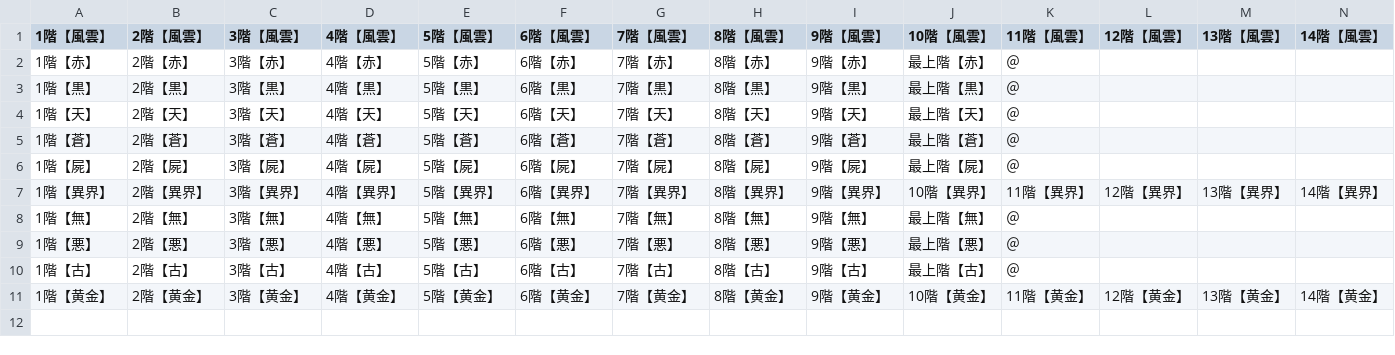
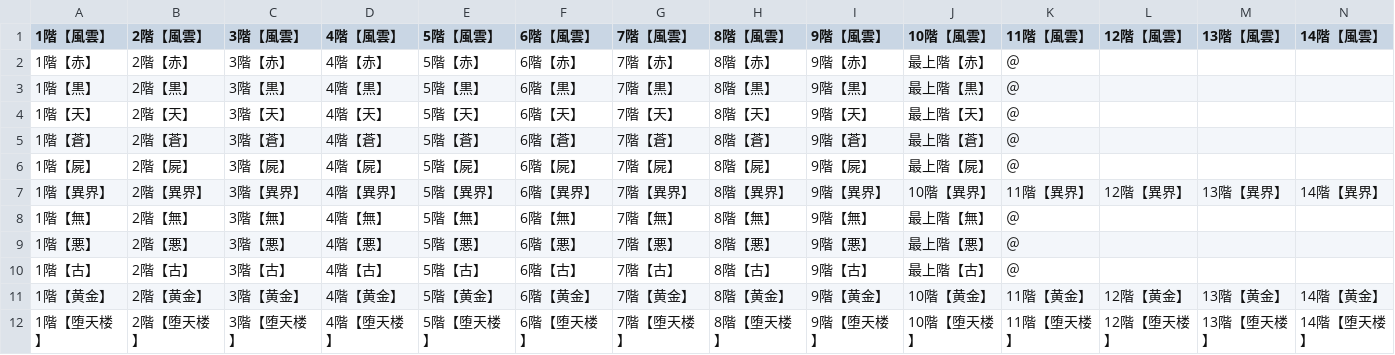
Before and after one commit to Sugar2550/omoroirie, a CSV file: data/StageName_V_ja.csv, drawn as a sheet; only a part is shown; rows hold the shown columns only; the diff names each change by its address in the sheet, - before the commit and + after, or states it on an @@ line.

```diff
--- a/data/StageName_V_ja.csv
+++ b/data/StageName_V_ja.csv
+row 12: 1階【堕天楼】 | 2階【堕天楼】 | 3階【堕天楼】 | 4階【堕天楼】 | 5階【堕天楼】 | 6階【堕天楼】 | 7階【堕天楼】 | 8階【堕天楼】 | 9階【堕天楼】 | 10階【堕天楼】 | 11階【堕天楼】 | 12階【堕天楼】 | 13階【堕天楼】 | 14階【堕天楼】
```
Also changed, not shown: data/Map_Name.csv, data/StageName_A_ja.csv, 5 other files.
